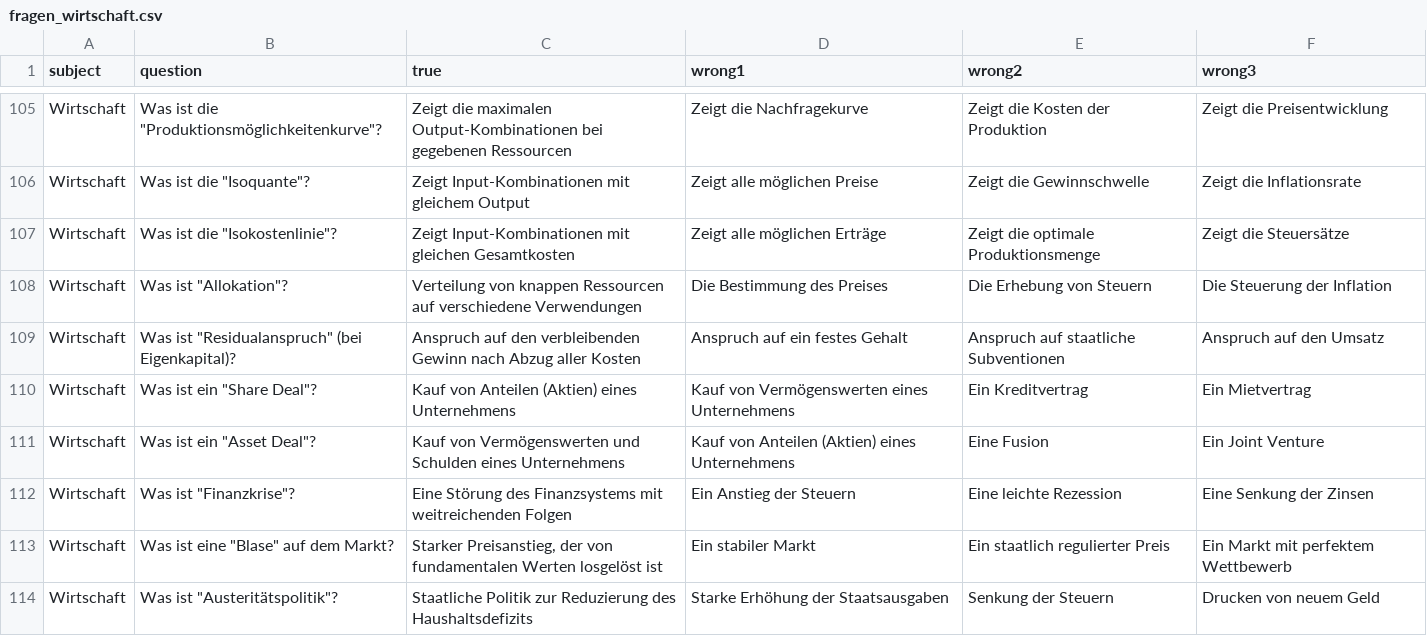
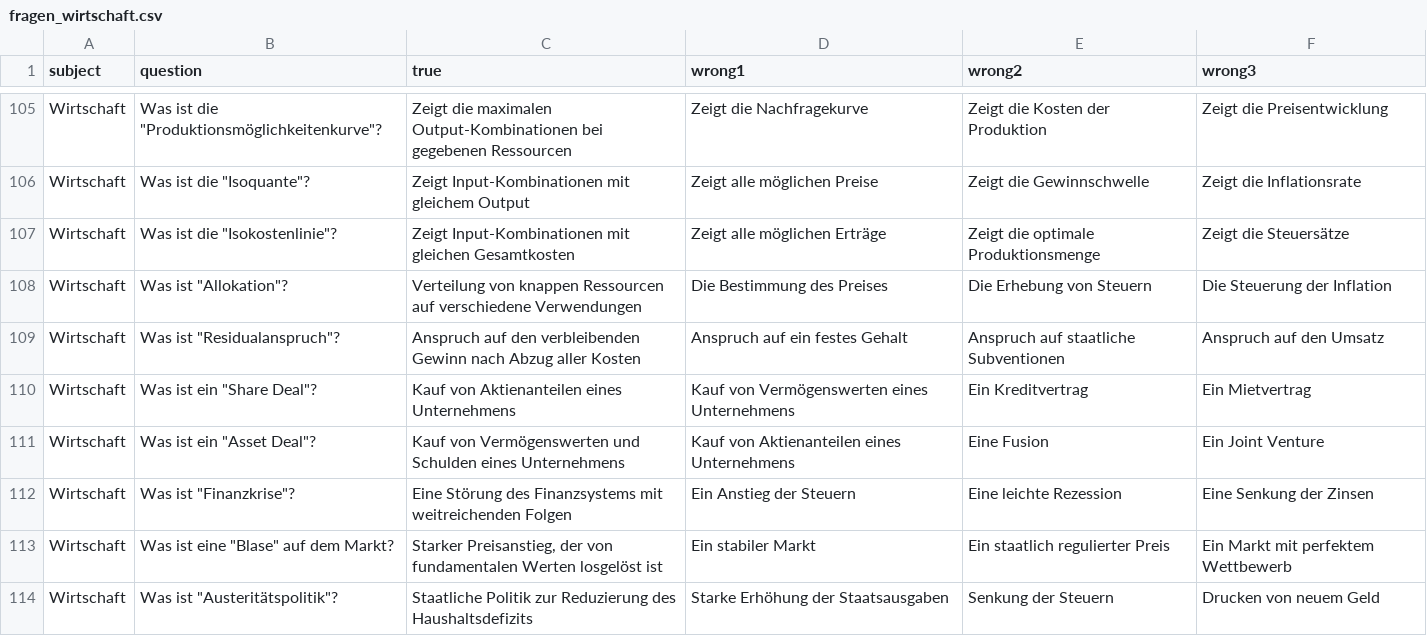
Before and after one commit to CodewithMax05/Quiz, a CSV file: csv/fragen_wirtschaft.csv, drawn as a sheet; only a part is shown, gaps mark what is left out; the diff covers the shown part only.

Commit message:
fix question wirtschaft 1

```diff
--- a/csv/fragen_wirtschaft.csv
+++ b/csv/fragen_wirtschaft.csv
@@ -108,5 +108,5 @@ Wirtschaft;Was ist die "Isokostenlinie"?;Zeigt Input-Kombinationen mit gleichen
 Wirtschaft;Was ist "Allokation"?;Verteilung von knappen Ressourcen auf verschiedene Verwendungen;Die Bestimmung des Preises;Die Erhebung von Steuern;Die Steuerung der Inflation
-Wirtschaft;Was ist "Residualanspruch" (bei Eigenkapital)? ;Anspruch auf den verbleibenden Gewinn nach Abzug aller Kosten;Anspruch auf ein festes Gehalt;Anspruch auf staatliche Subventionen;Anspruch auf den Umsatz
-Wirtschaft;Was ist ein "Share Deal"?;Kauf von Anteilen (Aktien) eines Unternehmens;Kauf von Vermögenswerten eines Unternehmens;Ein Kreditvertrag;Ein Mietvertrag
-Wirtschaft;Was ist ein "Asset Deal"?;Kauf von Vermögenswerten und Schulden eines Unternehmens;Kauf von Anteilen (Aktien) eines Unternehmens;Eine Fusion;Ein Joint Venture
+Wirtschaft;Was ist "Residualanspruch"? ;Anspruch auf den verbleibenden Gewinn nach Abzug aller Kosten;Anspruch auf ein festes Gehalt;Anspruch auf staatliche Subventionen;Anspruch auf den Umsatz
+Wirtschaft;Was ist ein "Share Deal"?;Kauf von Aktienanteilen eines Unternehmens;Kauf von Vermögenswerten eines Unternehmens;Ein Kreditvertrag;Ein Mietvertrag
+Wirtschaft;Was ist ein "Asset Deal"?;Kauf von Vermögenswerten und Schulden eines Unternehmens;Kauf von Aktienanteilen eines Unternehmens;Eine Fusion;Ein Joint Venture
 Wirtschaft;Was ist "Finanzkrise"?;Eine Störung des Finanzsystems mit weitreichenden Folgen;Ein Anstieg der Steuern;Eine leichte Rezession;Eine Senkung der Zinsen
```
Also changed, not shown: 9 edited cells elsewhere in this file.
